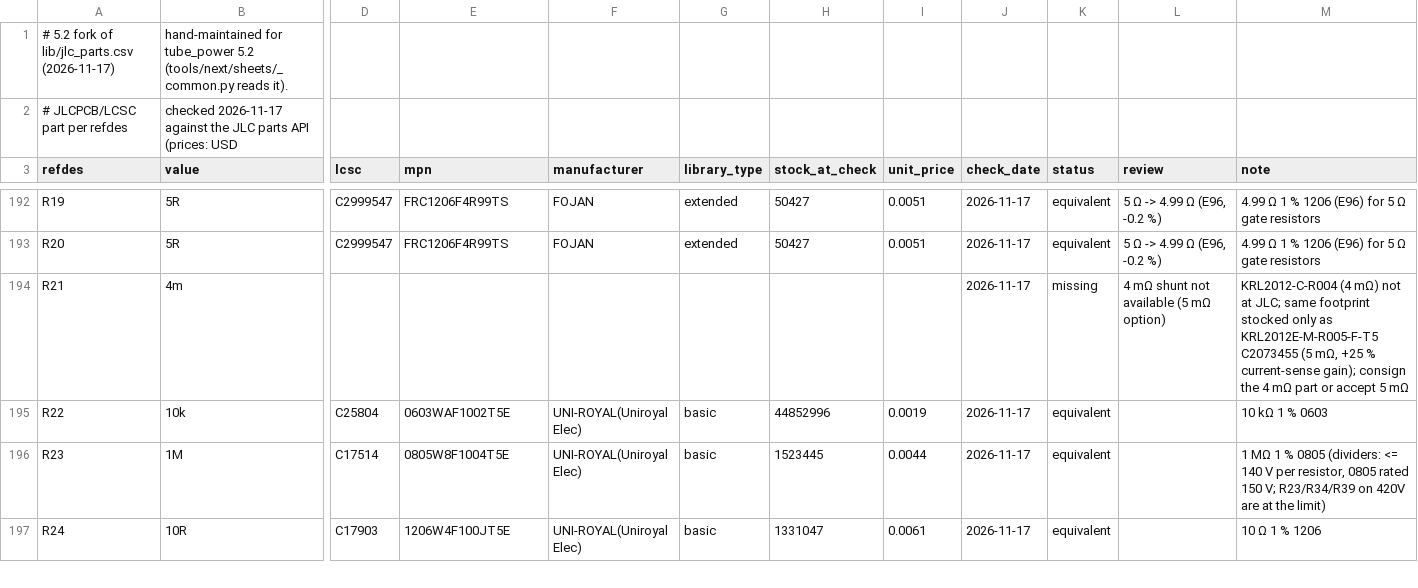
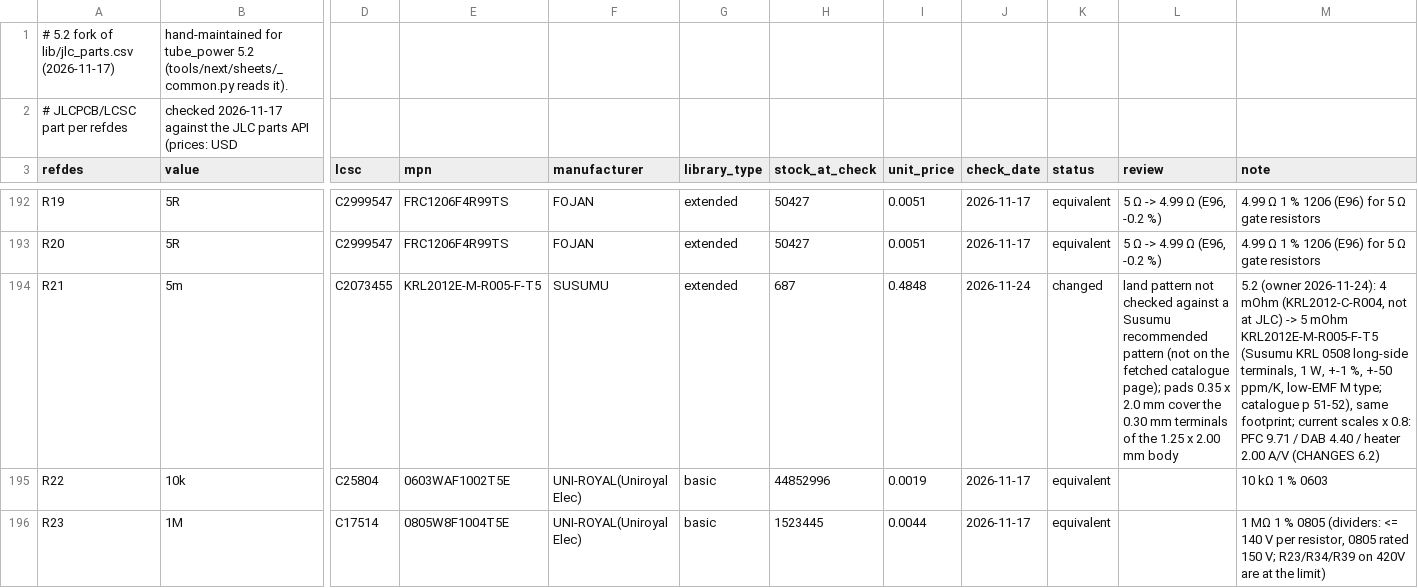
Before and after one commit to johonkanen/tube_psu_kicad, a CSV file: lib/jlc_parts_next.csv, drawn as a sheet; only a part is shown, gaps mark what is left out; the shorter side is filled out with more unchanged rows; the diff covers the shown part only; the diff names each change by its address in the sheet, - before the commit and + after, or states it on an @@ line.

```diff
--- a/lib/jlc_parts_next.csv
+++ b/lib/jlc_parts_next.csv
-B194 (value): 4m
+B194 (value): 5m
-D194 (lcsc): (empty)
+D194 (lcsc): C2073455
-E194 (mpn): (empty)
+E194 (mpn): KRL2012E-M-R005-F-T5
-F194 (manufacturer): (empty)
+F194 (manufacturer): SUSUMU
-G194 (library_type): (empty)
+G194 (library_type): extended
-H194 (stock_at_check): (empty)
+H194 (stock_at_check): 687
-I194 (unit_price): (empty)
+I194 (unit_price): 0.4848
-J194 (check_date): 2026-11-17
+J194 (check_date): 2026-11-24
-K194 (status): missing
+K194 (status): changed
-L194 (review): 4 mΩ shunt not available (5 mΩ option)
+L194 (review): land pattern not checked against a Susumu recommended pattern (not on the fetched catalogue page); pads 0.35 x 2.0 mm cover the 0.30 mm terminals of the 1.25 x 2.00 mm body
-M194 (note): KRL2012-C-R004 (4 mΩ) not at JLC; same footprint stocked only as KRL2012E-M-R005-F-T5 C2073455 (5 mΩ, +25 % current-sense gain); consign the 4 mΩ part or accept 5 mΩ
+M194 (note): 5.2 (owner 2026-11-24): 4 mOhm (KRL2012-C-R004, not at JLC) -> 5 mOhm KRL2012E-M-R005-F-T5 (Susumu KRL 0508 long-side terminals, 1 W, +-1 %, +-50 ppm/K, low-EMF M type; catalogue p 51-52), same footprint; current scales x 0.8: PFC 9.71 / DAB 4.40 / heater 2.00 A/V (CHANGES 6.2)
```
Also changed, not shown: 33 edited cells elsewhere in this file, lib/part_map_next.csv, 12 other files.
